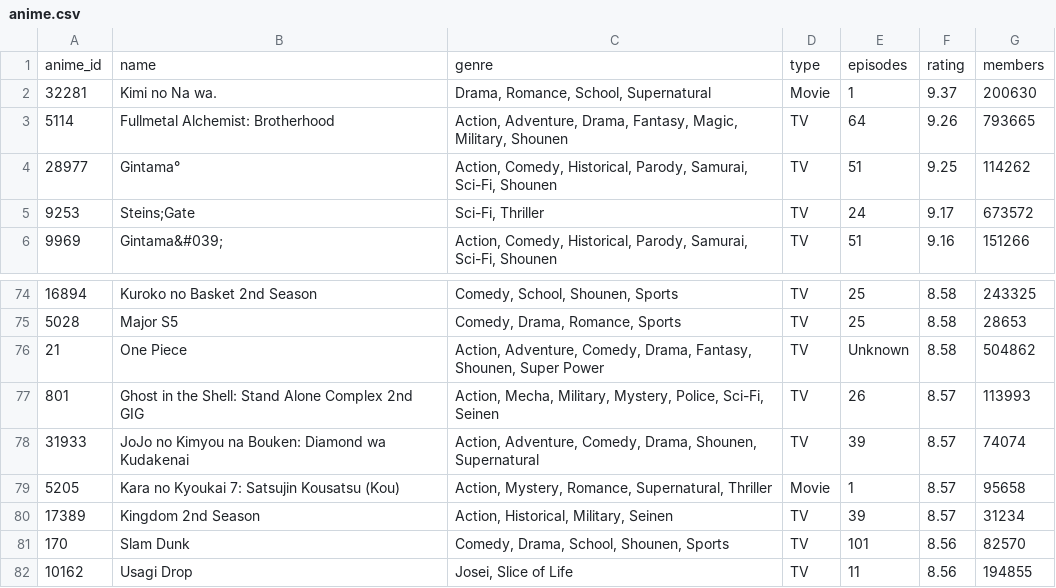
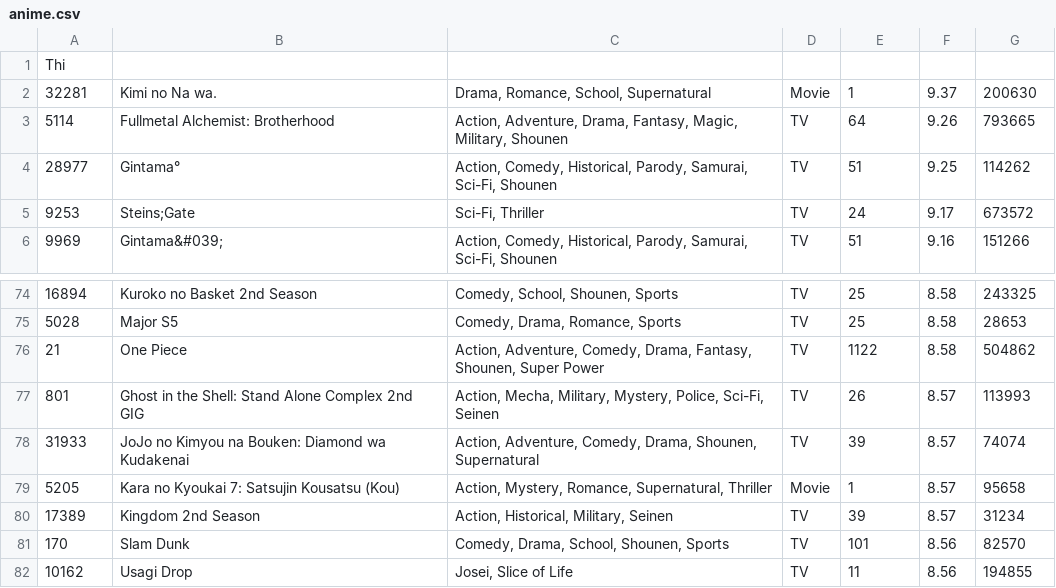
Before and after one commit to AadithiA/DSAFinal, a CSV file: cmake-build-debug/anime.csv, drawn as a sheet; only a part is shown, gaps mark what is left out.

```diff
--- a/cmake-build-debug/anime.csv
+++ b/cmake-build-debug/anime.csv
@@ -1,2 +1,2 @@
-anime_id,name,genre,type,episodes,rating,members
+Thi
 32281,Kimi no Na wa.,"Drama, Romance, School, Supernatural",Movie,1,9.37,200630
@@ -75,3 +75,3 @@ anime_id,name,genre,type,episodes,rating,members
 5028,Major S5,"Comedy, Drama, Romance, Sports",TV,25,8.58,28653
-21,One Piece,"Action, Adventure, Comedy, Drama, Fantasy, Shounen, Super Power",TV,Unknown,8.58,504862
+21,One Piece,"Action, Adventure, Comedy, Drama, Fantasy, Shounen, Super Power",TV,1122,8.58,504862
 801,Ghost in the Shell: Stand Alone Complex 2nd GIG,"Action, Mecha, Military, Mystery, Police, Sci-Fi, Seinen",TV,26,8.57,113993
```
Also changed, not shown: 5 other files.
